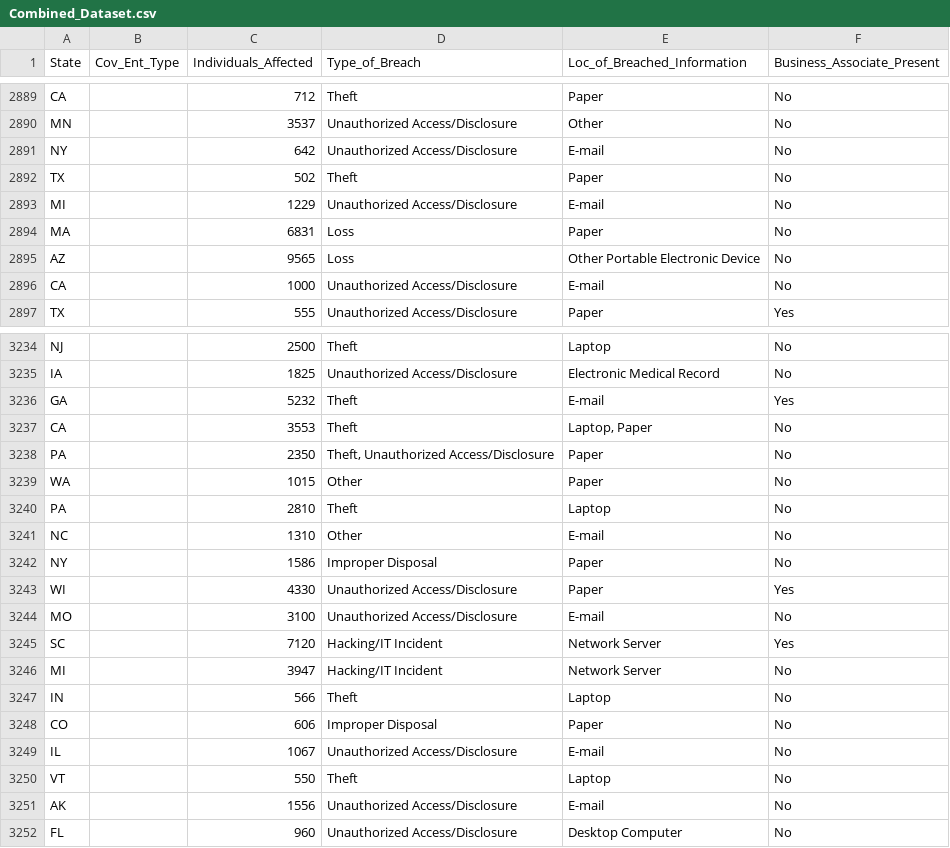
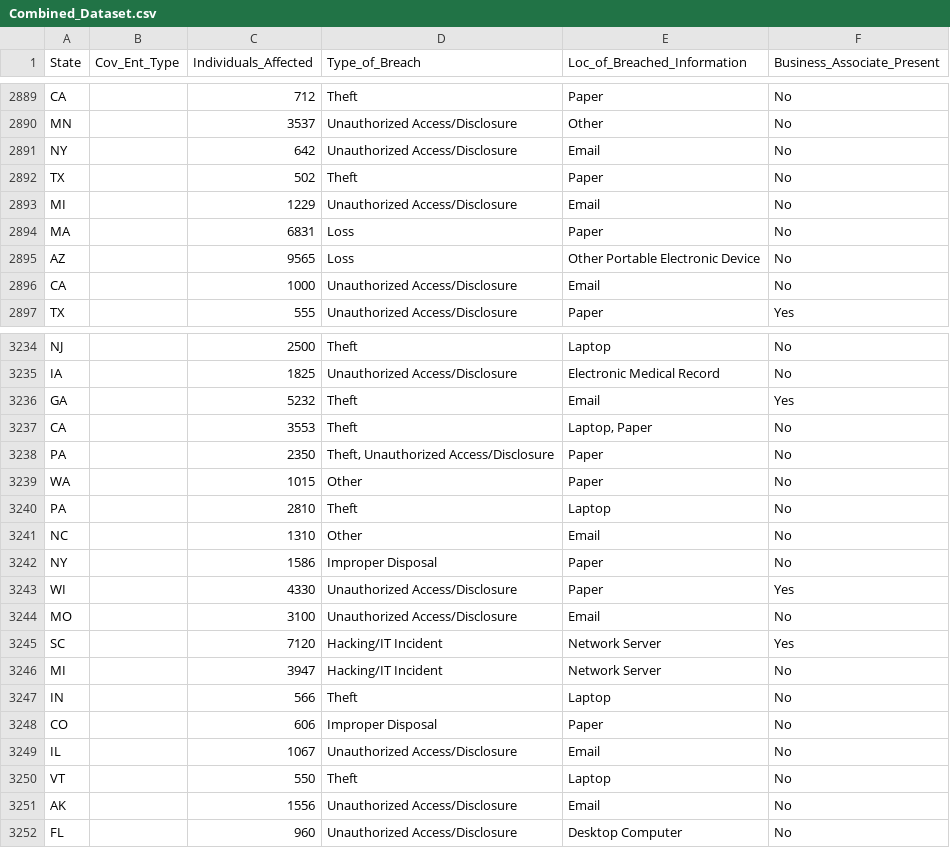
Before and after one commit to kessmith/Breach-Research, a CSV file: Datasets/Combined_Dataset.csv, drawn as a sheet; only a part is shown, gaps mark what is left out; the diff covers the shown part only.

```diff
--- a/Datasets/Combined_Dataset.csv
+++ b/Datasets/Combined_Dataset.csv
@@ -2890,8 +2890,8 @@ CA,,712,Theft,Paper,No
 MN,,3537,Unauthorized Access/Disclosure,Other,No
-NY,,642,Unauthorized Access/Disclosure,E-mail,No
+NY,,642,Unauthorized Access/Disclosure,Email,No
 TX,,502,Theft,Paper,No
-MI,,1229,Unauthorized Access/Disclosure,E-mail,No
+MI,,1229,Unauthorized Access/Disclosure,Email,No
 MA,,6831,Loss,Paper,No
 AZ,,9565,Loss,Other Portable Electronic Device,No
-CA,,1000,Unauthorized Access/Disclosure,E-mail,No
+CA,,1000,Unauthorized Access/Disclosure,Email,No
 TX,,555,Unauthorized Access/Disclosure,Paper,Yes
@@ -3235,3 +3235,3 @@ NJ,,2500,Theft,Laptop,No
 IA,,1825,Unauthorized Access/Disclosure,Electronic Medical Record,No
-GA,,5232,Theft,E-mail,Yes
+GA,,5232,Theft,Email,Yes
 CA,,3553,Theft,"Laptop, Paper",No
@@ -3240,6 +3240,6 @@ WA,,1015,Other,Paper,No
 PA,,2810,Theft,Laptop,No
-NC,,1310,Other,E-mail,No
+NC,,1310,Other,Email,No
 NY,,1586,Improper Disposal,Paper,No
 WI,,4330,Unauthorized Access/Disclosure,Paper,Yes
-MO,,3100,Unauthorized Access/Disclosure,E-mail,No
+MO,,3100,Unauthorized Access/Disclosure,Email,No
 SC,,7120,Hacking/IT Incident,Network Server,Yes
@@ -3248,5 +3248,5 @@ IN,,566,Theft,Laptop,No
 CO,,606,Improper Disposal,Paper,No
-IL,,1067,Unauthorized Access/Disclosure,E-mail,No
+IL,,1067,Unauthorized Access/Disclosure,Email,No
 VT,,550,Theft,Laptop,No
-AK,,1556,Unauthorized Access/Disclosure,E-mail,No
+AK,,1556,Unauthorized Access/Disclosure,Email,No
 FL,,960,Unauthorized Access/Disclosure,Desktop Computer,No
```
Also changed, not shown: 49 edited cells elsewhere in this file, 1 other file.
